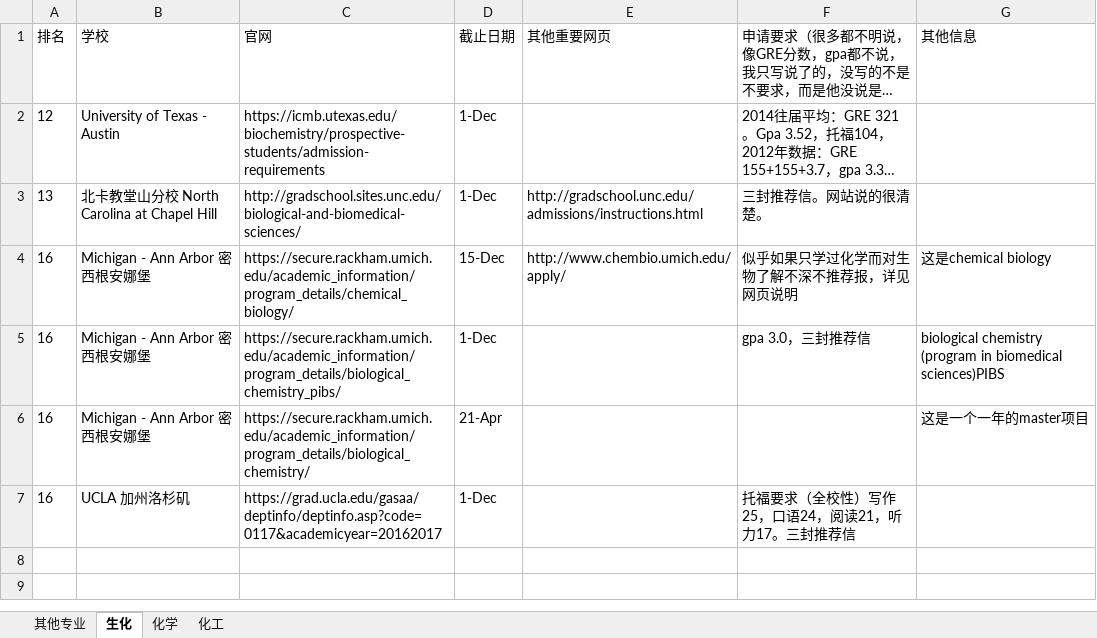
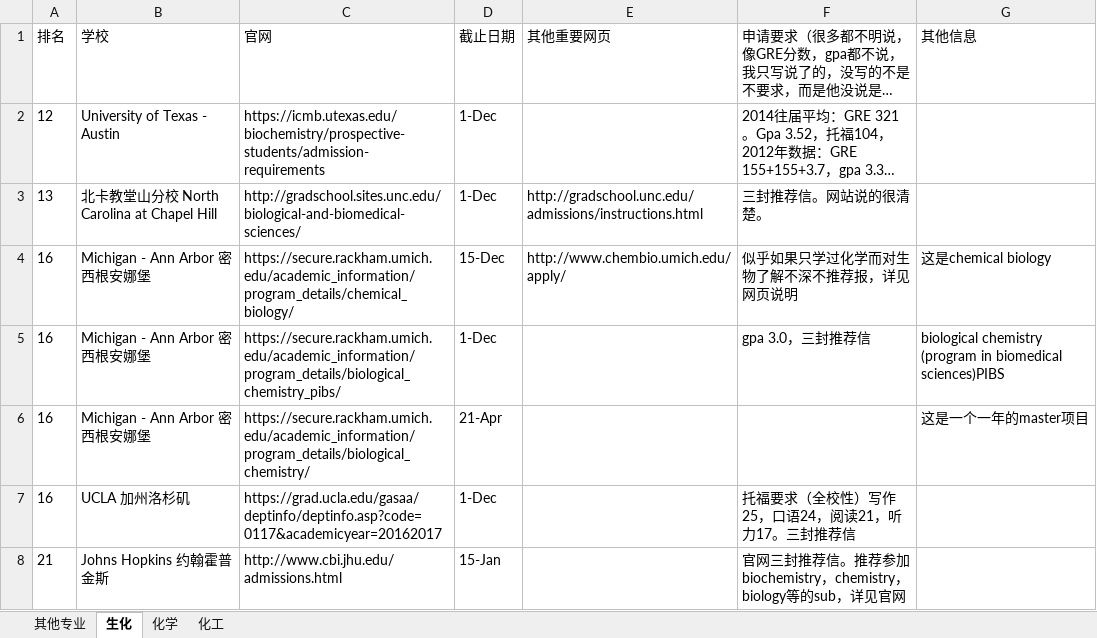
Before and after one commit to LiuRuiQi/2015-Application-of-US-Chemistry-Grad-Schools, an Excel workbook: 申请截止日期与要求等.xlsx, sheet 生化, drawn as a sheet; long unchanged cells end in …; values as stored, in another font and other column widths than the file's, no borders; conditional formats not drawn; the diff names each change by its address in the sheet, - before the commit and + after, or states it on an @@ line.

Commit message:
Johns Hopkins added

```diff
--- a/申请截止日期与要求等.xlsx (sheet 生化)
+++ b/申请截止日期与要求等.xlsx (sheet 生化)
+row 8: 21 | Johns Hopkins 约翰霍普金斯 | http://www.cbi.jhu.edu/admissions.html | 15-Jan |  | 官网三封推荐信。推荐参加biochemistry，chemistry，biology等的sub，详见官网
```
Also changed, not shown: sheet 化工, sheet 化学, 1 other file.
